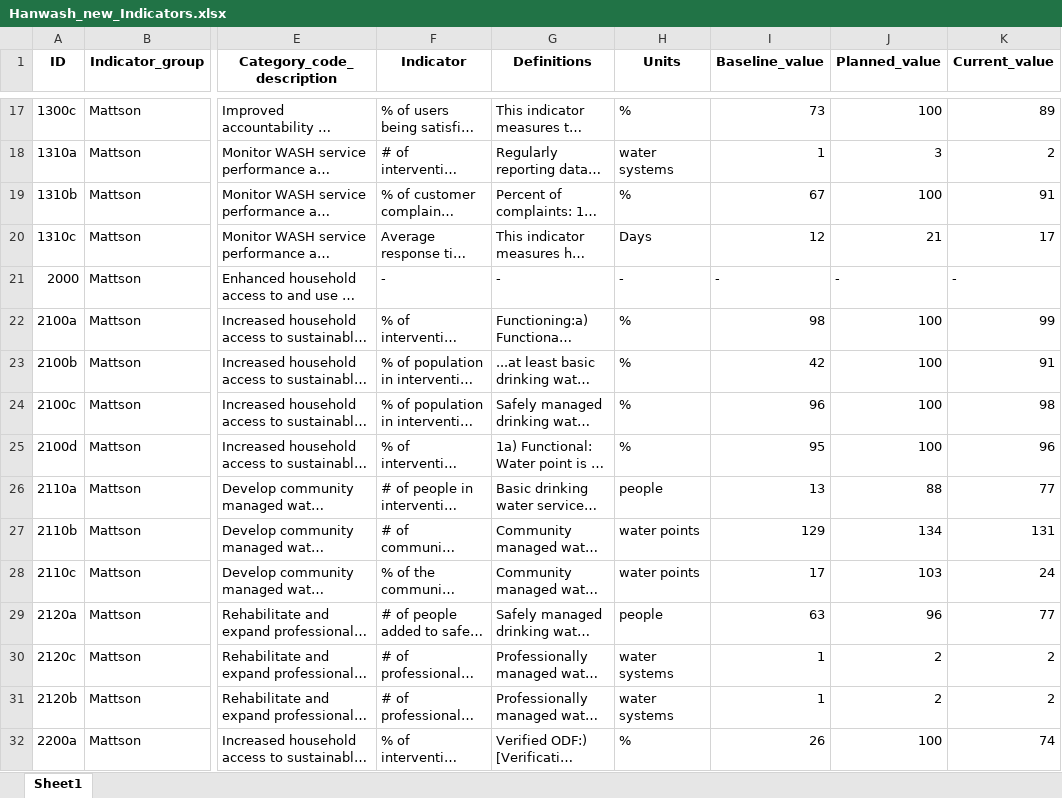
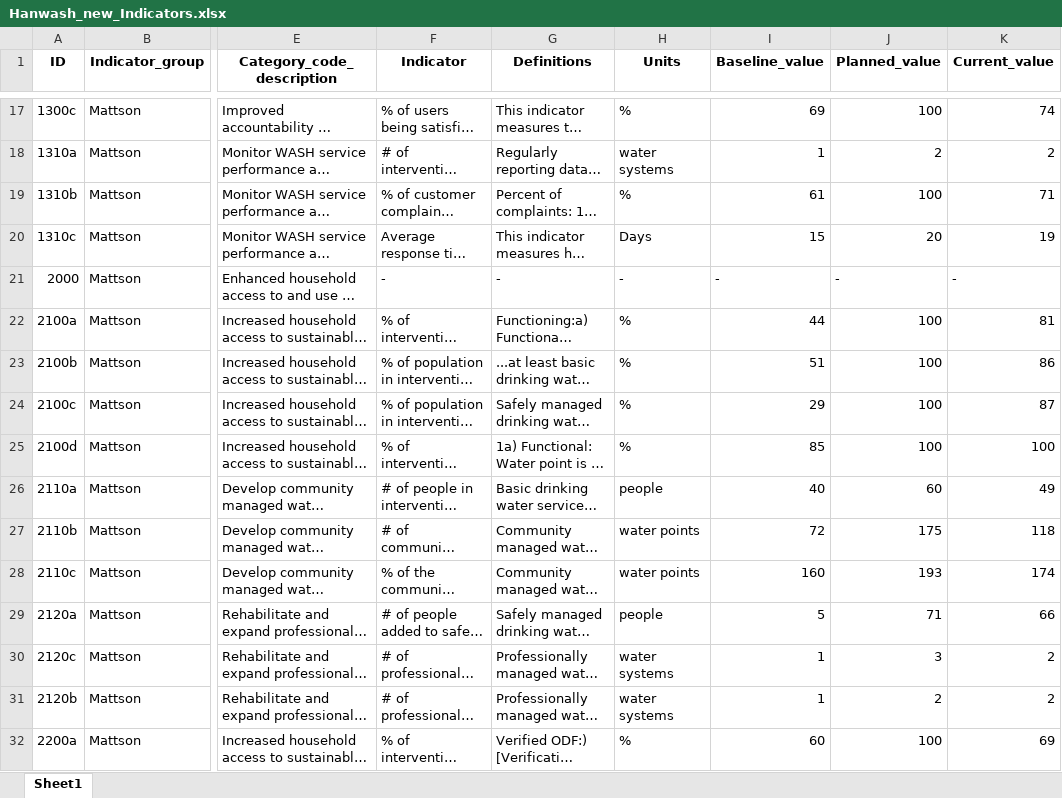
Before and after one commit to AD0791/Hanwash.mwater.dev, an Excel workbook: EDA/Hanwash_new_Indicators.xlsx, sheet Sheet1, drawn as a sheet; only a part is shown, gaps mark what is left out; long unchanged cells end in …; values as stored, in another font and other column widths than the file's, no borders; the diff covers the shown part only; the diff names each change by its address in the sheet, - before the commit and + after, or states it on an @@ line.

```diff
--- a/EDA/Hanwash_new_Indicators.xlsx (sheet Sheet1)
+++ b/EDA/Hanwash_new_Indicators.xlsx (sheet Sheet1)
-I17 (Baseline_value): 73
+I17 (Baseline_value): 69
-K17 (Current_value): 89
+K17 (Current_value): 74
-J18 (Planned_value): 3
+J18 (Planned_value): 2
-I19 (Baseline_value): 67
+I19 (Baseline_value): 61
-K19 (Current_value): 91
+K19 (Current_value): 71
-I20 (Baseline_value): 12
+I20 (Baseline_value): 15
-J20 (Planned_value): 21
+J20 (Planned_value): 20
-K20 (Current_value): 17
+K20 (Current_value): 19
-I22 (Baseline_value): 98
+I22 (Baseline_value): 44
-K22 (Current_value): 99
+K22 (Current_value): 81
-I23 (Baseline_value): 42
+I23 (Baseline_value): 51
-K23 (Current_value): 91
+K23 (Current_value): 86
-I24 (Baseline_value): 96
+I24 (Baseline_value): 29
-K24 (Current_value): 98
+K24 (Current_value): 87
-I25 (Baseline_value): 95
+I25 (Baseline_value): 85
-K25 (Current_value): 96
+K25 (Current_value): 100
-I26 (Baseline_value): 13
+I26 (Baseline_value): 40
-J26 (Planned_value): 88
+J26 (Planned_value): 60
-K26 (Current_value): 77
+K26 (Current_value): 49
-I27 (Baseline_value): 129
+I27 (Baseline_value): 72
-J27 (Planned_value): 134
+J27 (Planned_value): 175
-K27 (Current_value): 131
+K27 (Current_value): 118
-I28 (Baseline_value): 17
+I28 (Baseline_value): 160
-J28 (Planned_value): 103
+J28 (Planned_value): 193
-K28 (Current_value): 24
+K28 (Current_value): 174
-I29 (Baseline_value): 63
+I29 (Baseline_value): 5
-J29 (Planned_value): 96
+J29 (Planned_value): 71
-K29 (Current_value): 77
+K29 (Current_value): 66
-J30 (Planned_value): 2
+J30 (Planned_value): 3
-I32 (Baseline_value): 26
+I32 (Baseline_value): 60
-K32 (Current_value): 74
+K32 (Current_value): 69
```
Also changed, not shown: 98 edited cells elsewhere in this sheet, 2 other files.
